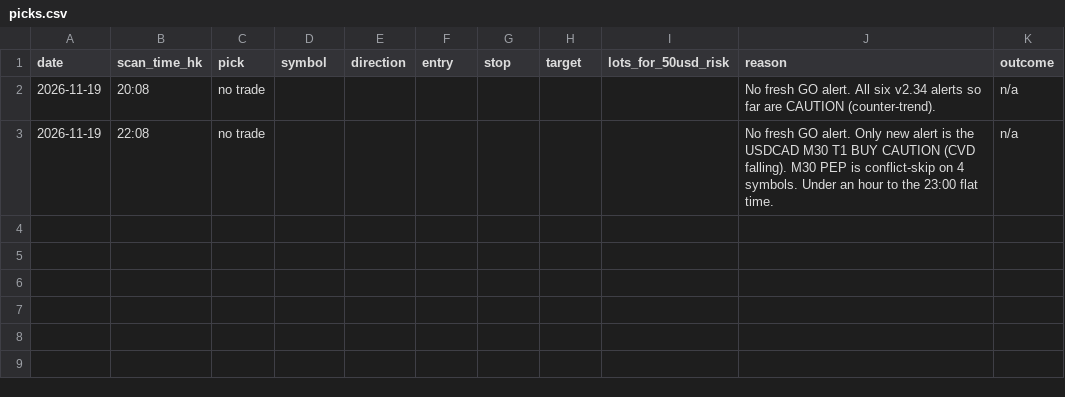
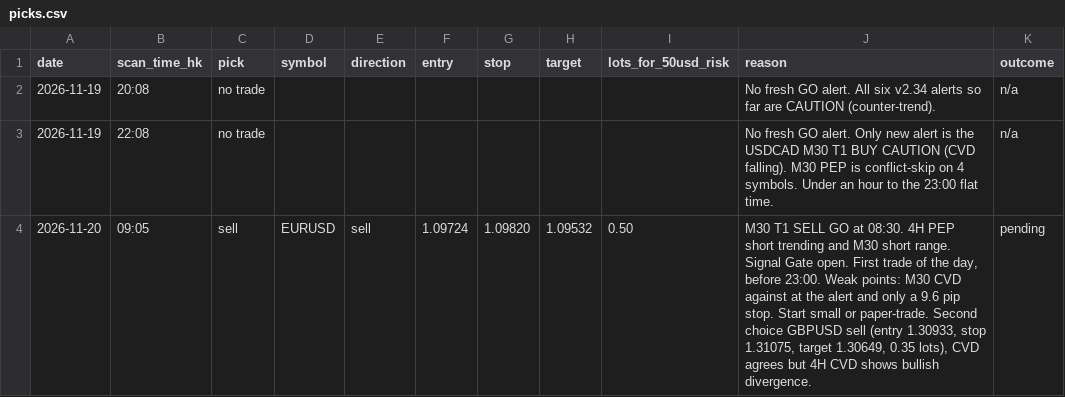
Before and after one commit to DeeNiece/vep, a CSV file: journal/data/picks.csv, drawn as a sheet; the diff names each change by its address in the sheet, - before the commit and + after, or states it on an @@ line.

```diff
--- a/journal/data/picks.csv
+++ b/journal/data/picks.csv
+row 4: 2026-11-20 | 09:05 | sell | EURUSD | sell | 1.09724 | 1.09820 | 1.09532 | 0.50 | M30 T1 SELL GO at 08:30. 4H PEP short trending and M30 short range. Signal Gate open. First trade of the day, before 23:00. Weak points: M30 CVD against at the alert and only a 9.6 pip stop. Start small or paper-trade. Second choice GBPUSD sell (entry 1.30933, stop 1.31075, target 1.30649, 0.35 lots), CVD agrees but 4H CVD shows bullish divergence. | pending
```
Also changed, not shown: 4 other files.
